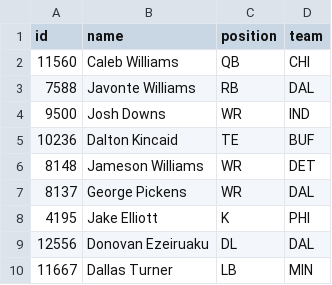
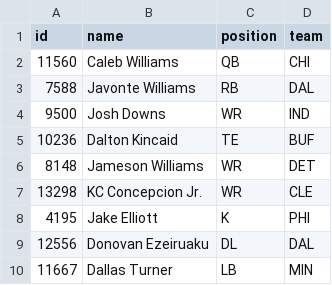
Before and after one commit to eshifrin-606/bojjaes, a CSV file: internal/data/lineups/2026/9/fuego.csv, drawn as a sheet.

Commit message:
week9 fuego sub

```diff
--- a/internal/data/lineups/2026/9/fuego.csv
+++ b/internal/data/lineups/2026/9/fuego.csv
@@ -6,3 +6,3 @@ id,name,position,team
 8148,Jameson Williams,WR,DET
-8137,George Pickens,WR,DAL
+13298,KC Concepcion Jr.,WR,CLE
 4195,Jake Elliott,K,PHI
```
